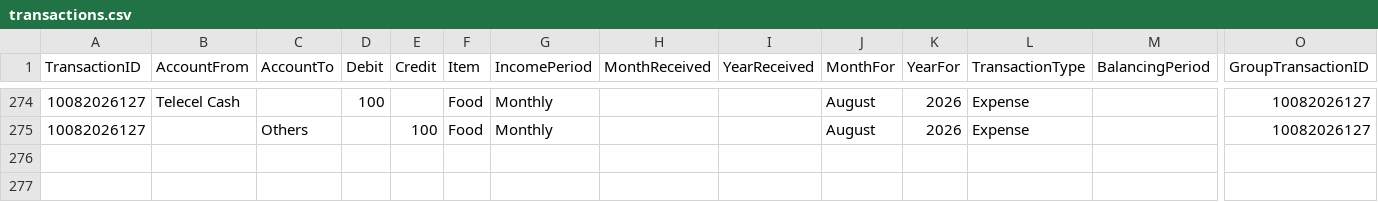
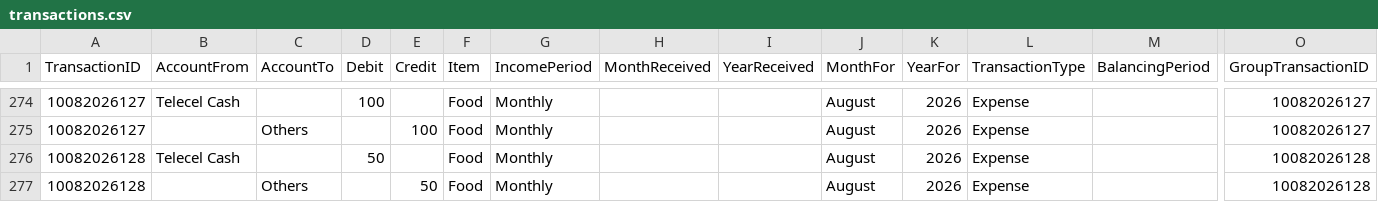
Before and after one commit to lolaaaaa1/lifeOS, a CSV file: data/transactions.csv, drawn as a sheet; only a part is shown, gaps mark what is left out; rows hold the shown columns only; the diff names each change by its address in the sheet, - before the commit and + after, or states it on an @@ line.

Commit message:
Add txn 10082026128

```diff
--- a/data/transactions.csv
+++ b/data/transactions.csv
+row 276: 10082026128 | Telecel Cash |  | 50 |  | Food | Monthly |  |  | August | 2026 | Expense |  | 10082026128
+row 277: 10082026128 |  | Others |  | 50 | Food | Monthly |  |  | August | 2026 | Expense |  | 10082026128
```
